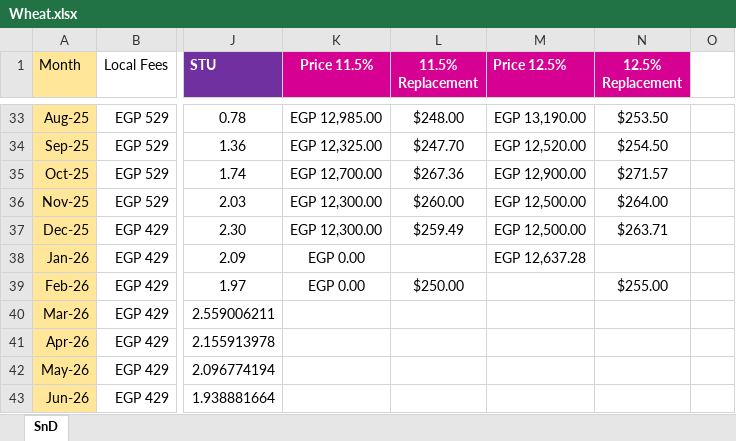
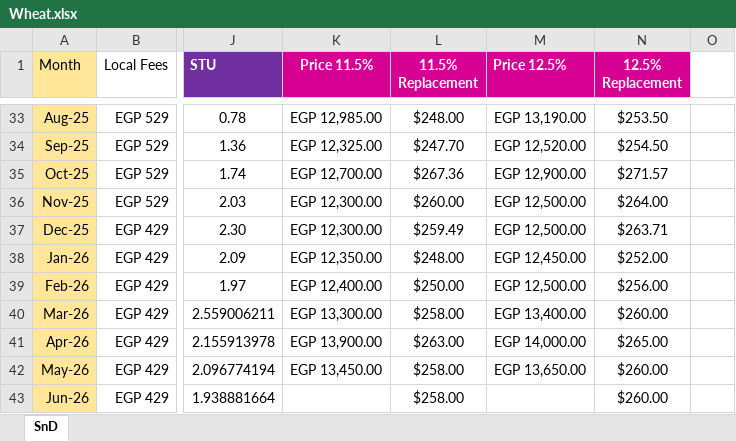
Before and after one commit to zeinasherif002/Adm-Medsofts-Commodities, an Excel workbook: Wheat.xlsx, sheet SnD, drawn as a sheet; only a part is shown, gaps mark what is left out; values as stored, in another font and other column widths than the file's, no borders; the diff names each change by its address in the sheet, - before the commit and + after, or states it on an @@ line.

Commit message:
Add files via upload

```diff
--- a/Wheat.xlsx (sheet SnD)
+++ b/Wheat.xlsx (sheet SnD)
-K38 (Price 11.5%): EGP 0.00
+K38 (Price 11.5%): EGP 12,350.00
-L38 (11.5% Replacement): (empty)
+L38 (11.5% Replacement): $248.00
-M38 (Price 12.5%): EGP 12,637.28
+M38 (Price 12.5%): EGP 12,450.00
-N38 (12.5% Replacement): (empty)
+N38 (12.5% Replacement): $252.00
-K39 (Price 11.5%): EGP 0.00
+K39 (Price 11.5%): EGP 12,400.00
-M39 (Price 12.5%): (empty)
+M39 (Price 12.5%): EGP 12,500.00
-N39 (12.5% Replacement): $255.00
+N39 (12.5% Replacement): $256.00
-K40 (Price 11.5%): (empty)
+K40 (Price 11.5%): EGP 13,300.00
-L40 (11.5% Replacement): (empty)
+L40 (11.5% Replacement): $258.00
-M40 (Price 12.5%): (empty)
+M40 (Price 12.5%): EGP 13,400.00
-N40 (12.5% Replacement): (empty)
+N40 (12.5% Replacement): $260.00
-K41 (Price 11.5%): (empty)
+K41 (Price 11.5%): EGP 13,900.00
-L41 (11.5% Replacement): (empty)
+L41 (11.5% Replacement): $263.00
-M41 (Price 12.5%): (empty)
+M41 (Price 12.5%): EGP 14,000.00
-N41 (12.5% Replacement): (empty)
+N41 (12.5% Replacement): $265.00
-K42 (Price 11.5%): (empty)
+K42 (Price 11.5%): EGP 13,450.00
-L42:L43 (11.5% Replacement): (empty)
+L42:L43 (11.5% Replacement): $258.00
-M42 (Price 12.5%): (empty)
+M42 (Price 12.5%): EGP 13,650.00
-N42:N43 (12.5% Replacement): (empty)
+N42:N43 (12.5% Replacement): $260.00
```
